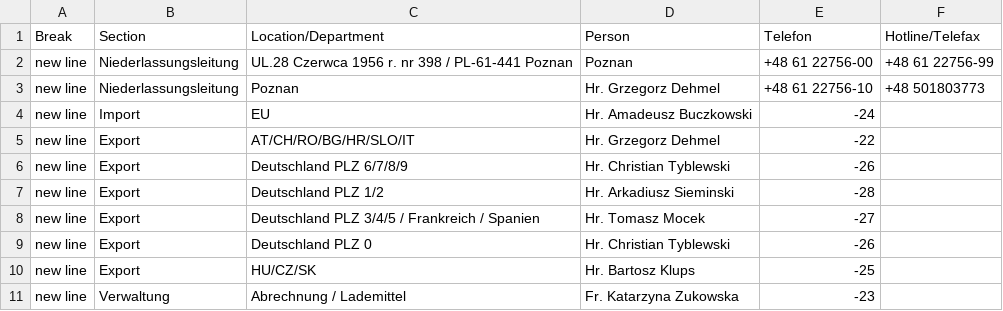
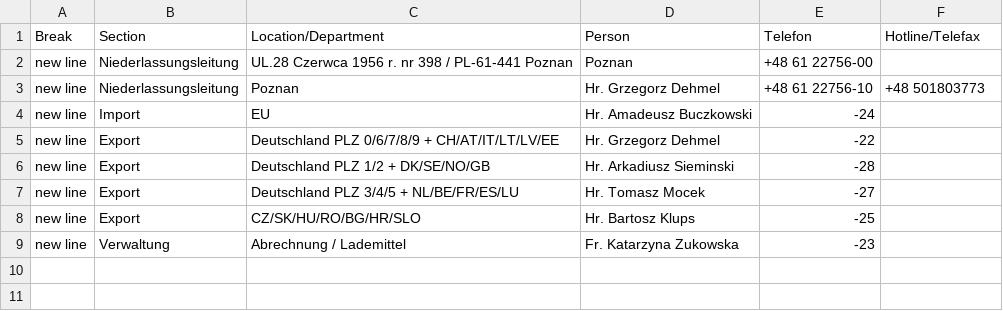
Before and after one commit to NeufraIT/neufra.eu, a CSV file: src/assets/files/locations/Personal Toechter.xlsx - Poznan.csv, drawn as a sheet.

Commit message:
Update Poznan.csv

```diff
--- a/src/assets/files/locations/Personal Toechter.xlsx - Poznan.csv
+++ b/src/assets/files/locations/Personal Toechter.xlsx - Poznan.csv
@@ -1,11 +1,9 @@
 Break,Section,Location/Department,Person,Telefon,Hotline/Telefax
-new line,Niederlassungsleitung,UL.28 Czerwca 1956 r. nr 398 / PL-61-441 Poznan,Poznan,+48 61 22756-00,+48 61 22756-99
+new line,Niederlassungsleitung,UL.28 Czerwca 1956 r. nr 398 / PL-61-441 Poznan,Poznan,+48 61 22756-00,
 new line,Niederlassungsleitung,Poznan,Hr. Grzegorz Dehmel ,+48 61 22756-10,+48 501803773
 new line,Import,EU,Hr. Amadeusz Buczkowski ,-24,
-new line,Export,AT/CH/RO/BG/HR/SLO/IT,Hr. Grzegorz Dehmel ,-22,
-new line,Export,Deutschland PLZ 6/7/8/9,Hr. Christian Tyblewski ,-26,
-new line,Export,Deutschland PLZ 1/2,Hr. Arkadiusz Sieminski ,-28,
-new line,Export,Deutschland PLZ 3/4/5 / Frankreich / Spanien,Hr. Tomasz Mocek ,-27,
-new line,Export,Deutschland PLZ 0,Hr. Christian Tyblewski ,-26,
-new line,Export,HU/CZ/SK,Hr. Bartosz Klups ,-25,
+new line,Export,Deutschland PLZ 0/6/7/8/9 + CH/AT/IT/LT/LV/EE,Hr. Grzegorz Dehmel ,-22,
+new line,Export,Deutschland PLZ 1/2 + DK/SE/NO/GB,Hr. Arkadiusz Sieminski ,-28,
+new line,Export,Deutschland PLZ 3/4/5 + NL/BE/FR/ES/LU,Hr. Tomasz Mocek ,-27,
+new line,Export,CZ/SK/HU/RO/BG/HR/SLO,Hr. Bartosz Klups ,-25,
 new line,Verwaltung,Abrechnung / Lademittel,Fr. Katarzyna Zukowska ,-23,
```
Also changed, not shown: 2 other files.
